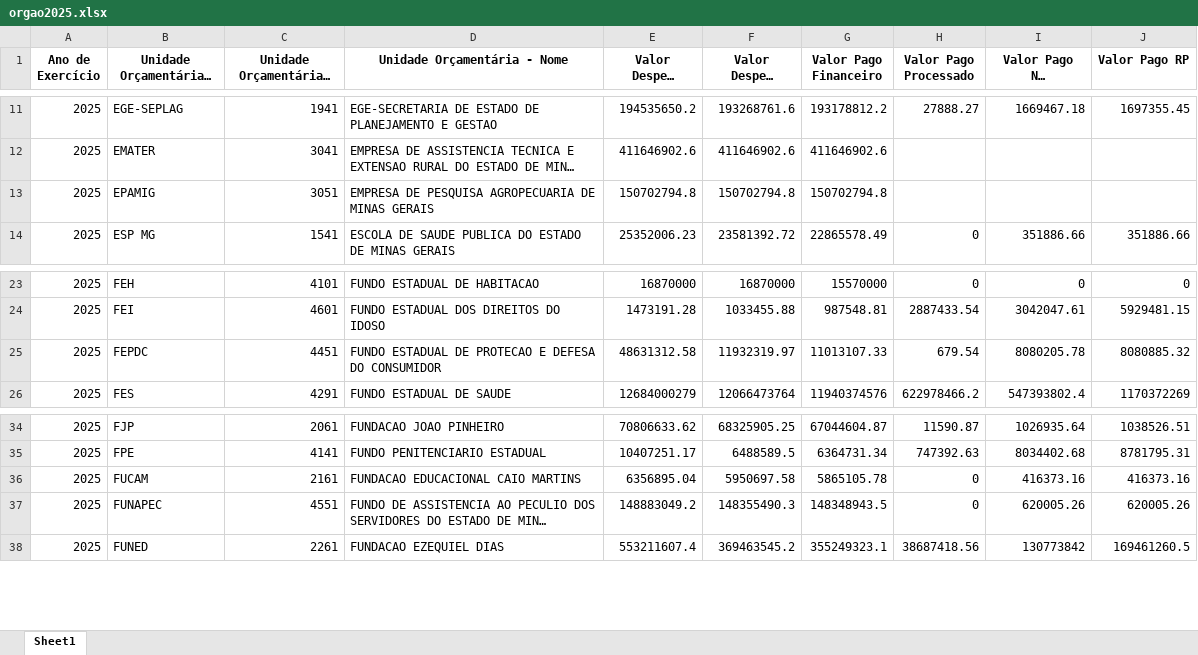
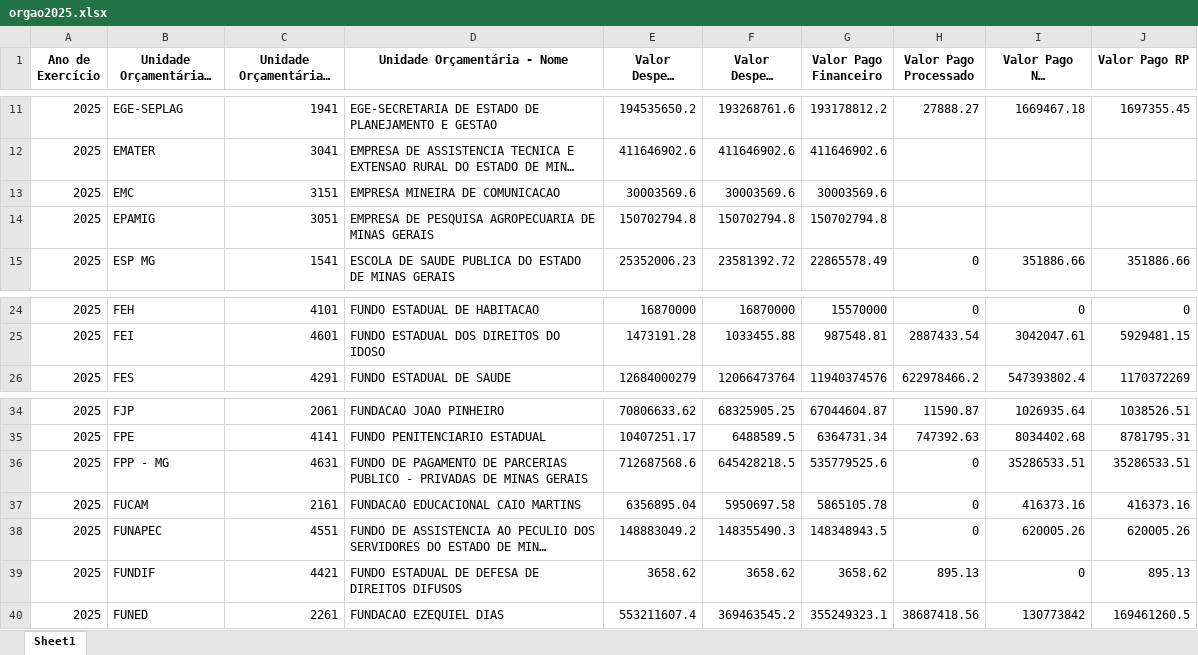
Before and after one commit to transparencia-mg/portal_despesa_empenho, an Excel workbook: upload/orgao2025.xlsx, sheet Sheet1, drawn as a sheet; only a part is shown, gaps mark what is left out; long unchanged cells end in …; values as stored, in another font and other column widths than the file's, no borders; removed rows and columns are numbered as before the commit, all else as after; the diff names each change by its address in the sheet, - before the commit and + after, or states it on an @@ line.

```diff
--- a/upload/orgao2025.xlsx (sheet Sheet1)
+++ b/upload/orgao2025.xlsx (sheet Sheet1)
+row 13: 2025 | EMC | 3151 | EMPRESA MINEIRA DE COMUNICACAO | 30003569.6 | 30003569.6 | 30003569.6
-row 25: 2025 | FEPDC | 4451 | FUNDO ESTADUAL DE PROTECAO E DEFESA DO CONSUMIDOR | 48631312.58 | 11932319.97 | 11013107.33 | 679.54 | 8080205.78 | 8080885.32
+row 36: 2025 | FPP - MG | 4631 | FUNDO DE PAGAMENTO DE PARCERIAS PUBLICO - PRIVADAS DE MINAS GERAIS | 712687568.6 | 645428218.5 | 535779525.6 | 0 | 35286533.51 | 35286533.51
+row 39: 2025 | FUNDIF | 4421 | FUNDO ESTADUAL DE DEFESA DE DIREITOS DIFUSOS | 3658.62 | 3658.62 | 3658.62 | 895.13 | 0 | 895.13
```
Also changed, not shown: upload/orgao2022.xlsx, upload/orgao2023.xlsx, 7 other files.
